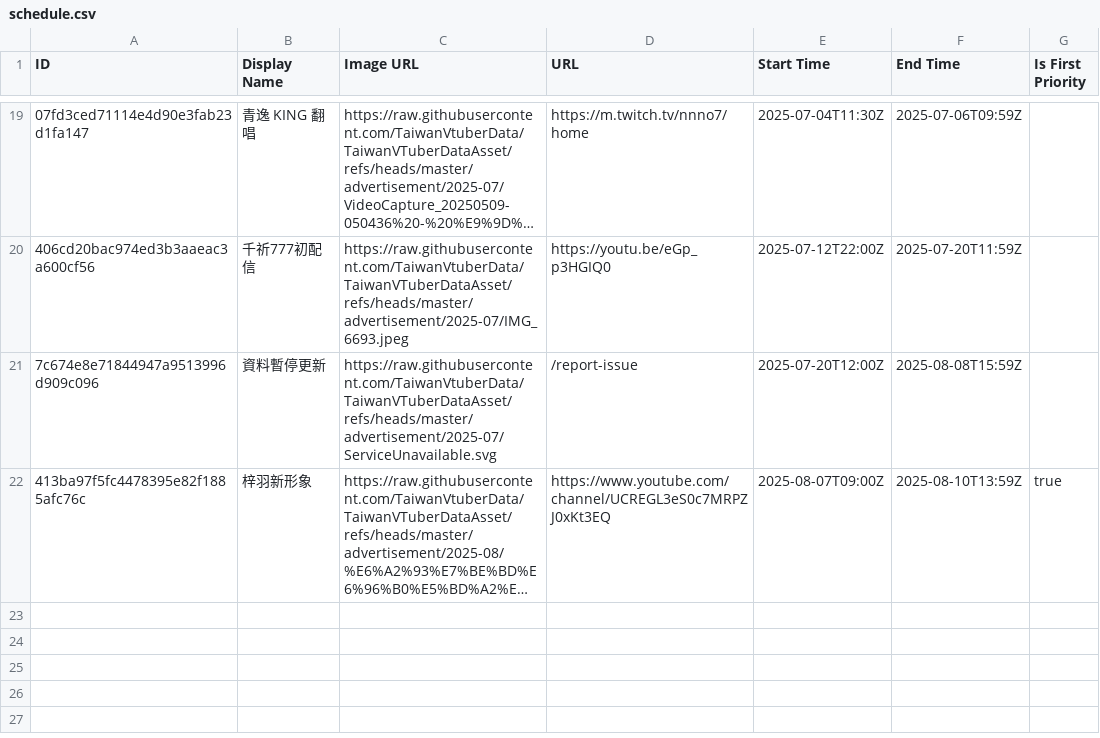
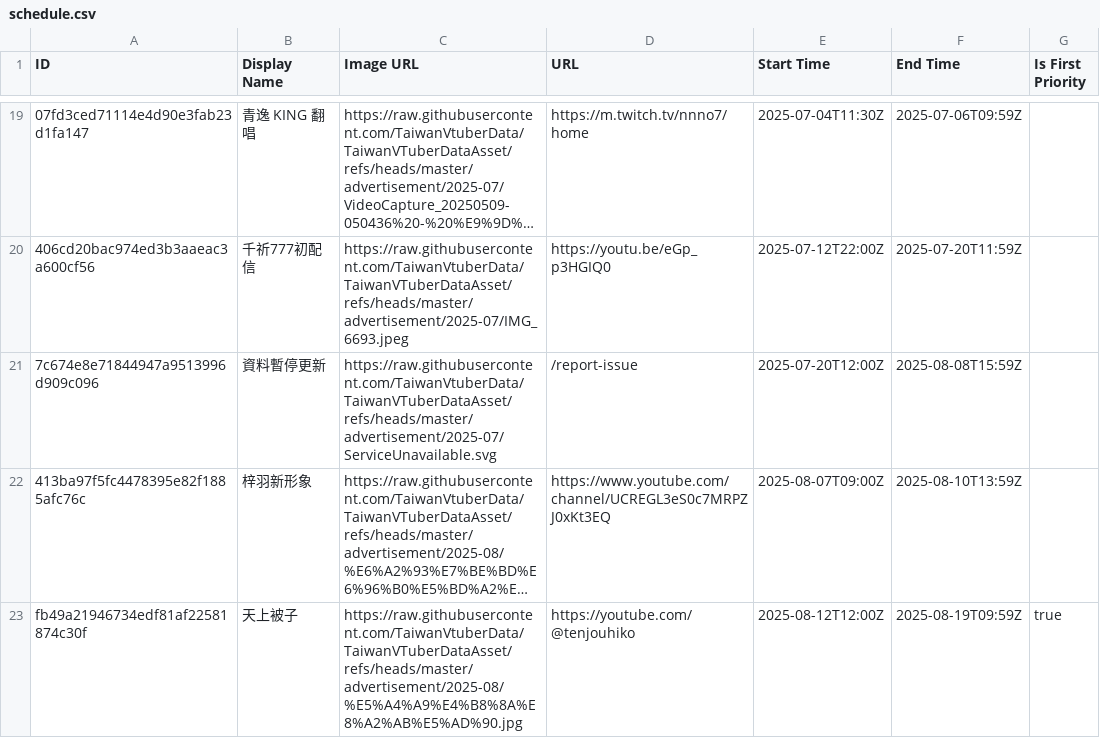
Before and after one commit to TaiwanVtuberData/TaiwanVTuberDataAsset, a CSV file: advertisement/schedule.csv, drawn as a sheet; only a part is shown, gaps mark what is left out; long unchanged cells end in …; the diff names each change by its address in the sheet, - before the commit and + after, or states it on an @@ line.

Commit message:
feat: update schedule for "天上被子"

```diff
--- a/advertisement/schedule.csv
+++ b/advertisement/schedule.csv
-G22 (Is First Priority): true
+G22 (Is First Priority): (empty)
+row 23: fb49a21946734edf81af22581874c30f | 天上被子 | https://raw.githubusercontent.com/TaiwanVtuberData/TaiwanVTuberDataAsset/refs/heads/master/advertisement/2025-08/%E5%A4%A9%E4%B8%8A%E8%A2%AB%E5%AD%90.jpg | https://youtube.com/@tenjouhiko | 2025-08-12T12:00Z | 2025-08-19T09:59Z | true
```
